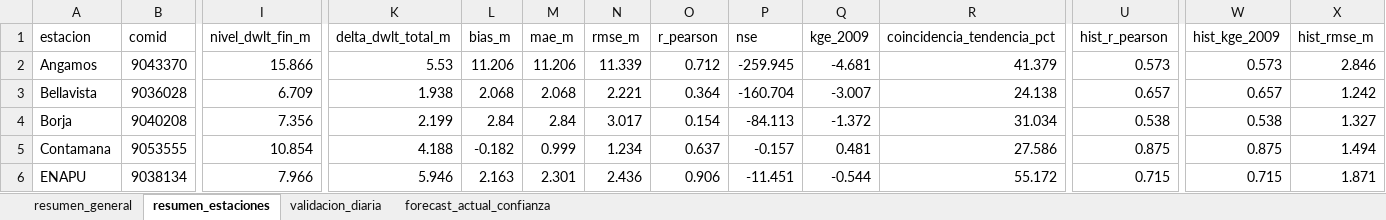
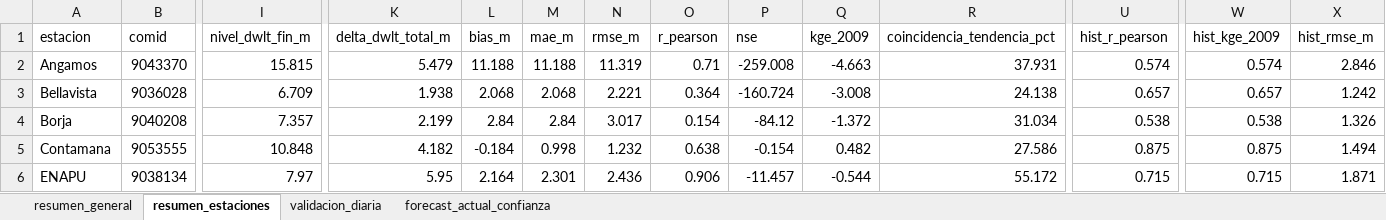
Before and after one commit to KURONO23/LoretoNivelesaCaudales, an Excel workbook: outputs/validacion_dwlt_hasta_observado_disponible.xlsx, sheet resumen_estaciones, drawn as a sheet; only a part is shown, gaps mark what is left out; values as stored, in another font and other column widths than the file's, no borders; the diff covers the shown part only; the diff names each change by its address in the sheet, - before the commit and + after, or states it on an @@ line.

```diff
--- a/outputs/validacion_dwlt_hasta_observado_disponible.xlsx (sheet resumen_estaciones)
+++ b/outputs/validacion_dwlt_hasta_observado_disponible.xlsx (sheet resumen_estaciones)
-I2 (nivel_dwlt_fin_m): 15.866
+I2 (nivel_dwlt_fin_m): 15.815
-K2 (delta_dwlt_total_m): 5.53
+K2 (delta_dwlt_total_m): 5.479
-L2 (bias_m): 11.206
+L2 (bias_m): 11.188
-M2 (mae_m): 11.206
+M2 (mae_m): 11.188
-N2 (rmse_m): 11.339
+N2 (rmse_m): 11.319
-O2 (r_pearson): 0.712
+O2 (r_pearson): 0.71
-P2 (nse): -259.945
+P2 (nse): -259.008
-Q2 (kge_2009): -4.681
+Q2 (kge_2009): -4.663
-R2 (coincidencia_tendencia_pct): 41.379
+R2 (coincidencia_tendencia_pct): 37.931
-U2 (hist_r_pearson): 0.573
+U2 (hist_r_pearson): 0.574
-W2 (hist_kge_2009): 0.573
+W2 (hist_kge_2009): 0.574
-P3 (nse): -160.704
+P3 (nse): -160.724
-Q3 (kge_2009): -3.007
+Q3 (kge_2009): -3.008
-I4 (nivel_dwlt_fin_m): 7.356
+I4 (nivel_dwlt_fin_m): 7.357
-P4 (nse): -84.113
+P4 (nse): -84.12
-X4 (hist_rmse_m): 1.327
+X4 (hist_rmse_m): 1.326
-I5 (nivel_dwlt_fin_m): 10.854
+I5 (nivel_dwlt_fin_m): 10.848
-K5 (delta_dwlt_total_m): 4.188
+K5 (delta_dwlt_total_m): 4.182
-L5 (bias_m): -0.182
+L5 (bias_m): -0.184
-M5 (mae_m): 0.999
+M5 (mae_m): 0.998
-N5 (rmse_m): 1.234
+N5 (rmse_m): 1.232
-O5 (r_pearson): 0.637
+O5 (r_pearson): 0.638
-P5 (nse): -0.157
+P5 (nse): -0.154
-Q5 (kge_2009): 0.481
+Q5 (kge_2009): 0.482
-I6 (nivel_dwlt_fin_m): 7.966
+I6 (nivel_dwlt_fin_m): 7.97
-K6 (delta_dwlt_total_m): 5.946
+K6 (delta_dwlt_total_m): 5.95
-L6 (bias_m): 2.163
+L6 (bias_m): 2.164
-P6 (nse): -11.451
+P6 (nse): -11.457
```
Also changed, not shown: 100 edited cells elsewhere in this sheet, sheet validacion_diaria, sheet forecast_actual_confianza, sheet resumen_general, outputs/metricas_dwlt_estaciones.xlsx, outputs/pronostico_nivel_7dias_estaciones.xlsx, 12 other files.
